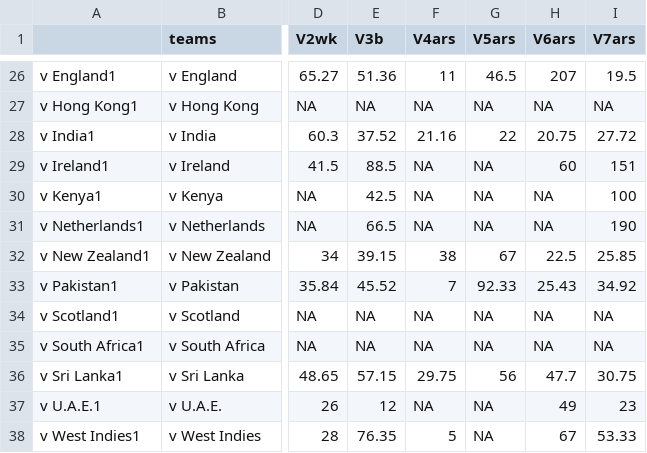
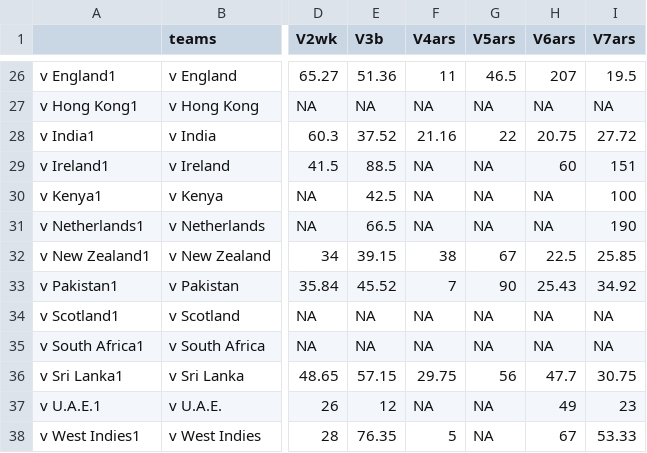
Before and after one commit to mquazi/cricket_2023, a CSV file: southafrica/saf.csv, drawn as a sheet; only a part is shown, gaps mark what is left out; the diff names each change by its address in the sheet, - before the commit and + after, or states it on an @@ line.

Commit message:
Add files via upload

```diff
--- a/southafrica/saf.csv
+++ b/southafrica/saf.csv
-G33 (V5ars): 92.33
+G33 (V5ars): 90
```
